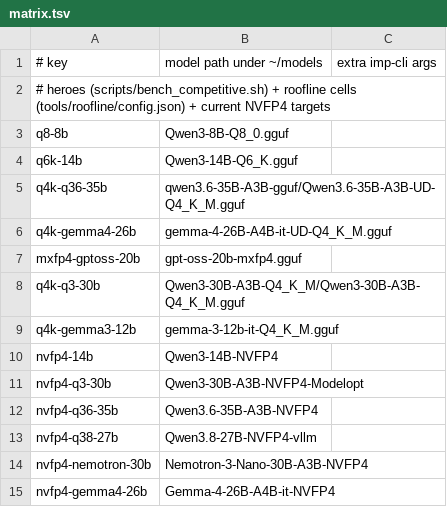
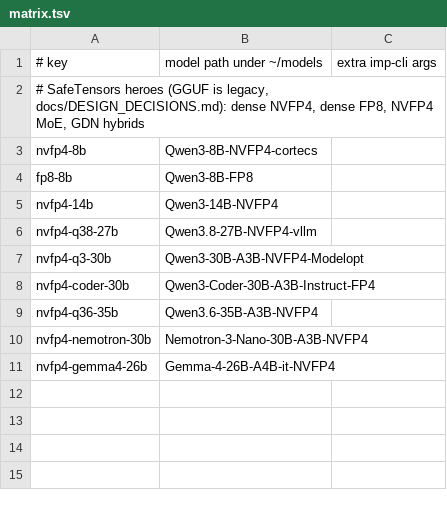
Before and after one commit to kekzl/imp, a TSV file: tools/roofline/inventory/matrix.tsv, drawn as a sheet.

```diff
--- a/tools/roofline/inventory/matrix.tsv
+++ b/tools/roofline/inventory/matrix.tsv
@@ -1,14 +1,10 @@
 # key	model path under ~/models	extra imp-cli args
-# heroes (scripts/bench_competitive.sh) + roofline cells (tools/roofline/config.json) + current NVFP4 targets
-q8-8b	Qwen3-8B-Q8_0.gguf
-q6k-14b	Qwen3-14B-Q6_K.gguf
-q4k-q36-35b	qwen3.6-35B-A3B-gguf/Qwen3.6-35B-A3B-UD-Q4_K_M.gguf
-q4k-gemma4-26b	gemma-4-26B-A4B-it-UD-Q4_K_M.gguf
-mxfp4-gptoss-20b	gpt-oss-20b-mxfp4.gguf
-q4k-q3-30b	Qwen3-30B-A3B-Q4_K_M/Qwen3-30B-A3B-Q4_K_M.gguf
-q4k-gemma3-12b	gemma-3-12b-it-Q4_K_M.gguf
+# SafeTensors heroes (GGUF is legacy, docs/DESIGN_DECISIONS.md): dense NVFP4, dense FP8, NVFP4 MoE, GDN hybrids
+nvfp4-8b	Qwen3-8B-NVFP4-cortecs
+fp8-8b	Qwen3-8B-FP8
 nvfp4-14b	Qwen3-14B-NVFP4
+nvfp4-q38-27b	Qwen3.8-27B-NVFP4-vllm
 nvfp4-q3-30b	Qwen3-30B-A3B-NVFP4-Modelopt
+nvfp4-coder-30b	Qwen3-Coder-30B-A3B-Instruct-FP4
 nvfp4-q36-35b	Qwen3.6-35B-A3B-NVFP4
-nvfp4-q38-27b	Qwen3.8-27B-NVFP4-vllm
 nvfp4-nemotron-30b	Nemotron-3-Nano-30B-A3B-NVFP4
```
Also changed, not shown: 3 other files.
